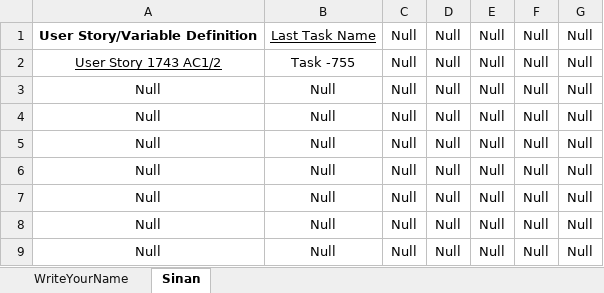
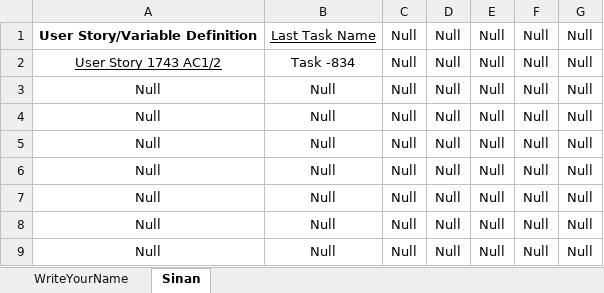
Before and after one commit to sinanmetin/G22_LastAgileProCRM, an Excel workbook: SaveYourData.xlsx, sheet Sinan, drawn as a sheet; values as stored, in another font and other column widths than the file's, no borders; the diff names each change by its address in the sheet, - before the commit and + after, or states it on an @@ line.

```diff
--- a/SaveYourData.xlsx (sheet Sinan)
+++ b/SaveYourData.xlsx (sheet Sinan)
-B2: Task -755
+B2: Task -834
```
Also changed, not shown: sheet WriteYourName, 10 other files.
